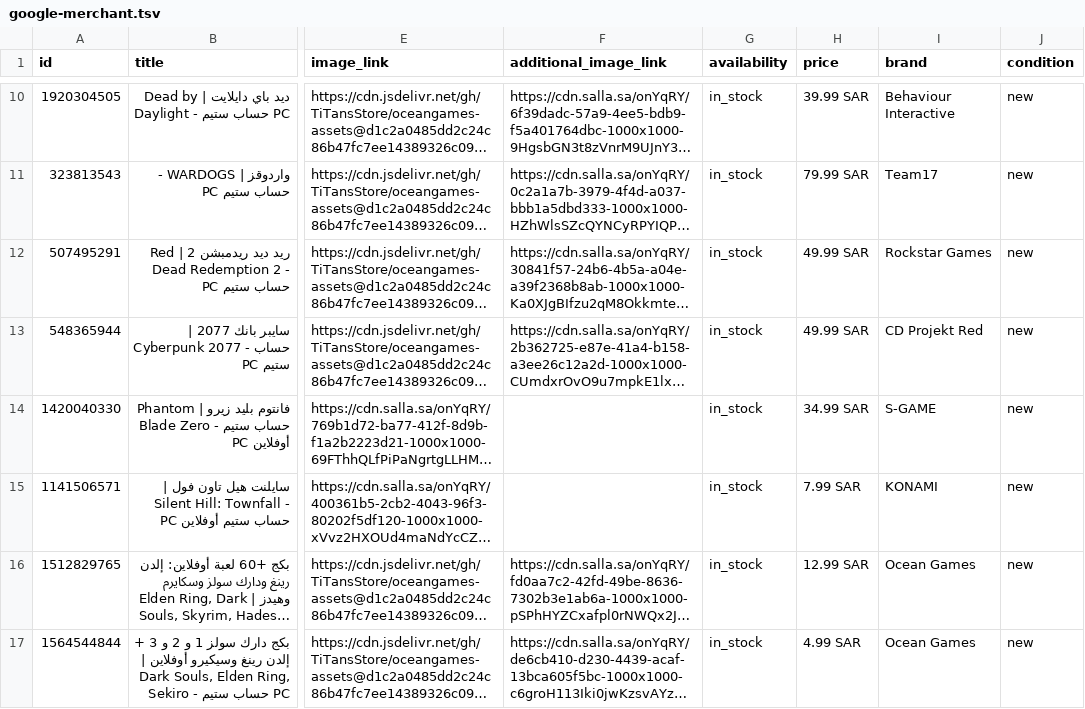
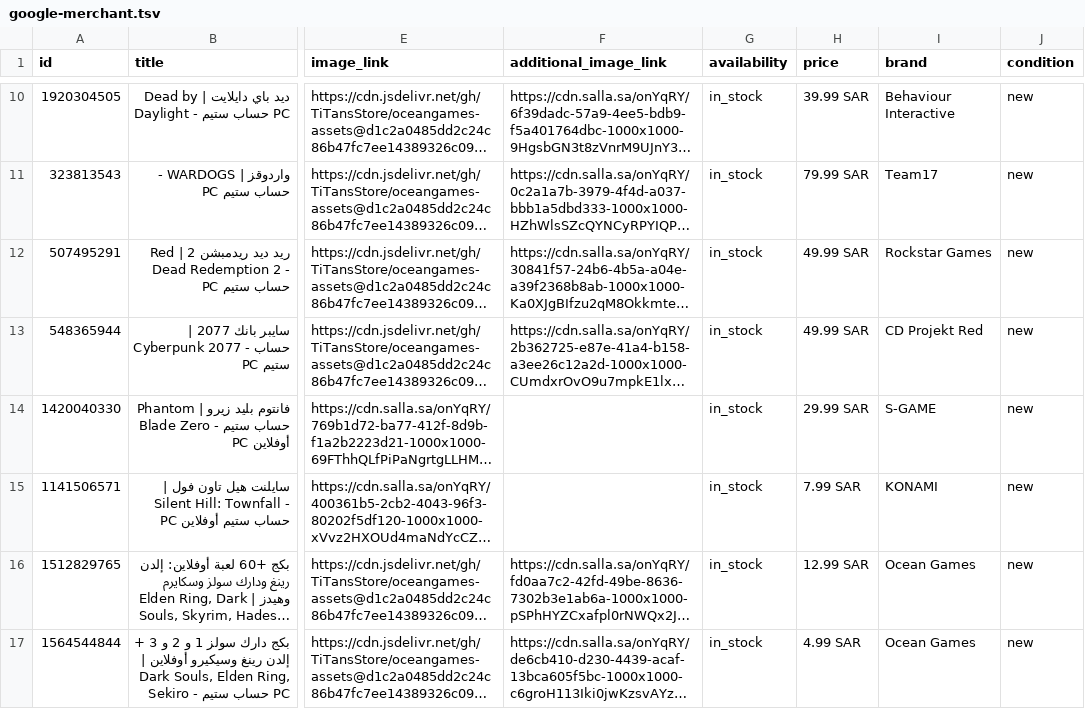
Before and after one commit to TiTansStore/oceangames-assets, a TSV file: feeds/google-merchant.tsv, drawn as a sheet; only a part is shown, gaps mark what is left out; long unchanged cells end in …; the diff names each change by its address in the sheet, - before the commit and + after, or states it on an @@ line.

```diff
--- a/feeds/google-merchant.tsv
+++ b/feeds/google-merchant.tsv
-H14 (price): 34.99 SAR
+H14 (price): 29.99 SAR
```
